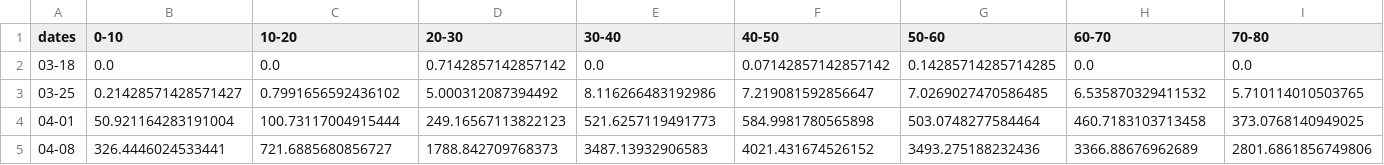
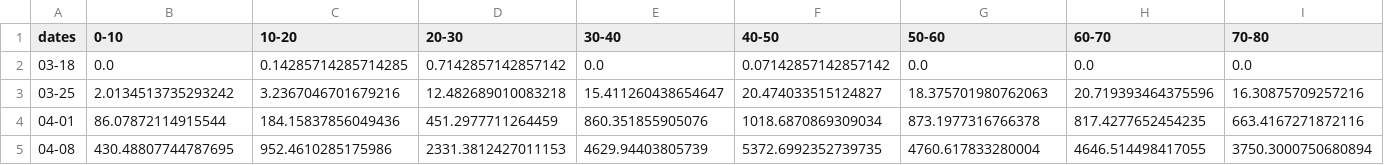
Before and after one commit to SABS-R3-Epidemiology/epiabm, a CSV file: python_examples/canada_examples/simulation_outputs/winnipeg_weeky_cases.csv, drawn as a sheet; only a part is shown; the diff covers the shown part only; the diff names each change by its address in the sheet, - before the commit and + after, or states it on an @@ line.

Commit message:
Sim for winnipeg vor still need work

```diff
--- a/python_examples/canada_examples/simulation_outputs/winnipeg_weeky_cases.csv
+++ b/python_examples/canada_examples/simulation_outputs/winnipeg_weeky_cases.csv
-C2 (10-20): 0.0
+C2 (10-20): 0.14285714285714285
-G2 (50-60): 0.14285714285714285
+G2 (50-60): 0.0
-B3 (0-10): 0.21428571428571427
+B3 (0-10): 2.0134513735293242
-C3 (10-20): 0.7991656592436102
+C3 (10-20): 3.2367046701679216
-D3 (20-30): 5.000312087394492
+D3 (20-30): 12.482689010083218
-E3 (30-40): 8.116266483192986
+E3 (30-40): 15.411260438654647
-F3 (40-50): 7.219081592856647
+F3 (40-50): 20.474033515124827
-G3 (50-60): 7.0269027470586485
+G3 (50-60): 18.375701980762063
-H3 (60-70): 6.535870329411532
+H3 (60-70): 20.719393464375596
-I3 (70-80): 5.710114010503765
+I3 (70-80): 16.30875709257216
-B4 (0-10): 50.921164283191004
+B4 (0-10): 86.07872114915544
-C4 (10-20): 100.73117004915444
+C4 (10-20): 184.15837856049436
-D4 (20-30): 249.16567113822123
+D4 (20-30): 451.2977711264459
-E4 (30-40): 521.6257119491773
+E4 (30-40): 860.351855905076
-F4 (40-50): 584.9981780565898
+F4 (40-50): 1018.6870869309034
-G4 (50-60): 503.0748277584464
+G4 (50-60): 873.1977316766378
-H4 (60-70): 460.7183103713458
+H4 (60-70): 817.4277652454235
-I4 (70-80): 373.0768140949025
+I4 (70-80): 663.4167271872116
-B5 (0-10): 326.4446024533441
+B5 (0-10): 430.48807744787695
-C5 (10-20): 721.6885680856727
+C5 (10-20): 952.4610285175986
-D5 (20-30): 1788.842709768373
+D5 (20-30): 2331.3812427011153
-E5 (30-40): 3487.13932906583
+E5 (30-40): 4629.94403805739
-F5 (40-50): 4021.431674526152
+F5 (40-50): 5372.6992352739735
-G5 (50-60): 3493.275188232436
+G5 (50-60): 4760.617833280004
-H5 (60-70): 3366.88676962689
+H5 (60-70): 4646.514498417055
-I5 (70-80): 2801.6861856749806
+I5 (70-80): 3750.3000750680894
```
Also changed, not shown: 5 added rows and 39 edited cells elsewhere in this file, 7 other files.
